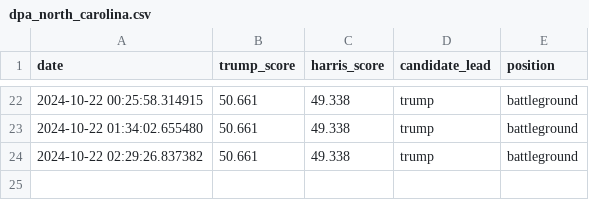
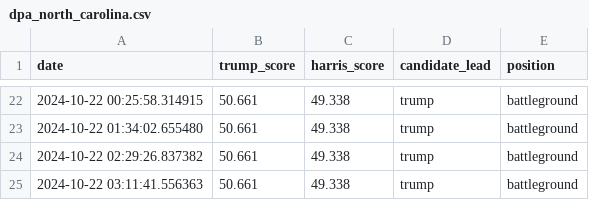
Before and after one commit to tomvaillant/dpa-api-us-wahl, a CSV file: dpa_north_carolina.csv, drawn as a sheet; only a part is shown, gaps mark what is left out.

```diff
--- a/dpa_north_carolina.csv
+++ b/dpa_north_carolina.csv
@@ -24 +24,2 @@ date,trump_score,harris_score,candidate_lead,position
 2024-10-22 02:29:26.837382,50.661,49.338,trump,battleground
+2024-10-22 03:11:41.556363,50.661,49.338,trump,battleground
```
Also changed, not shown: dpa_georgia.csv, dpa_nevada.csv, 1 other file.
